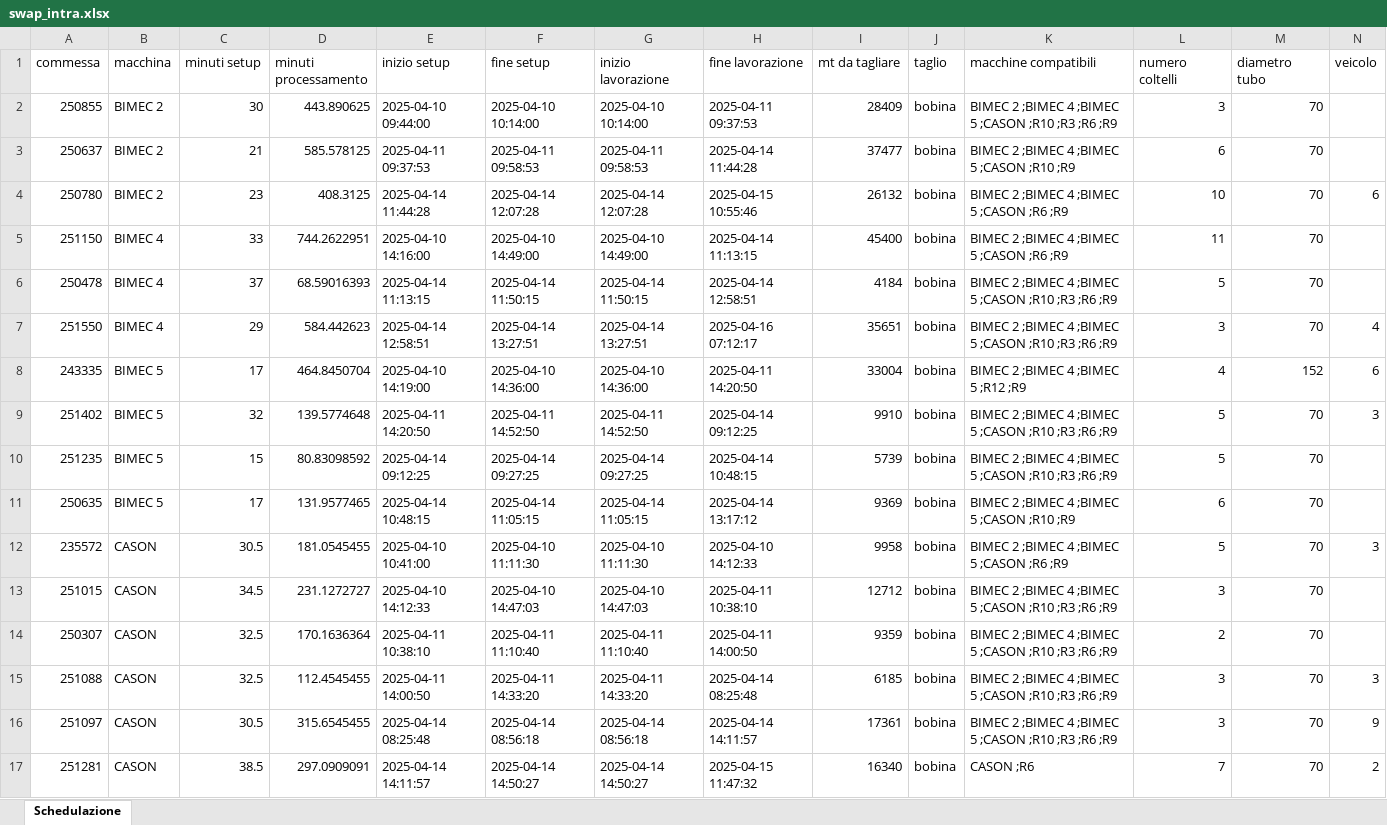
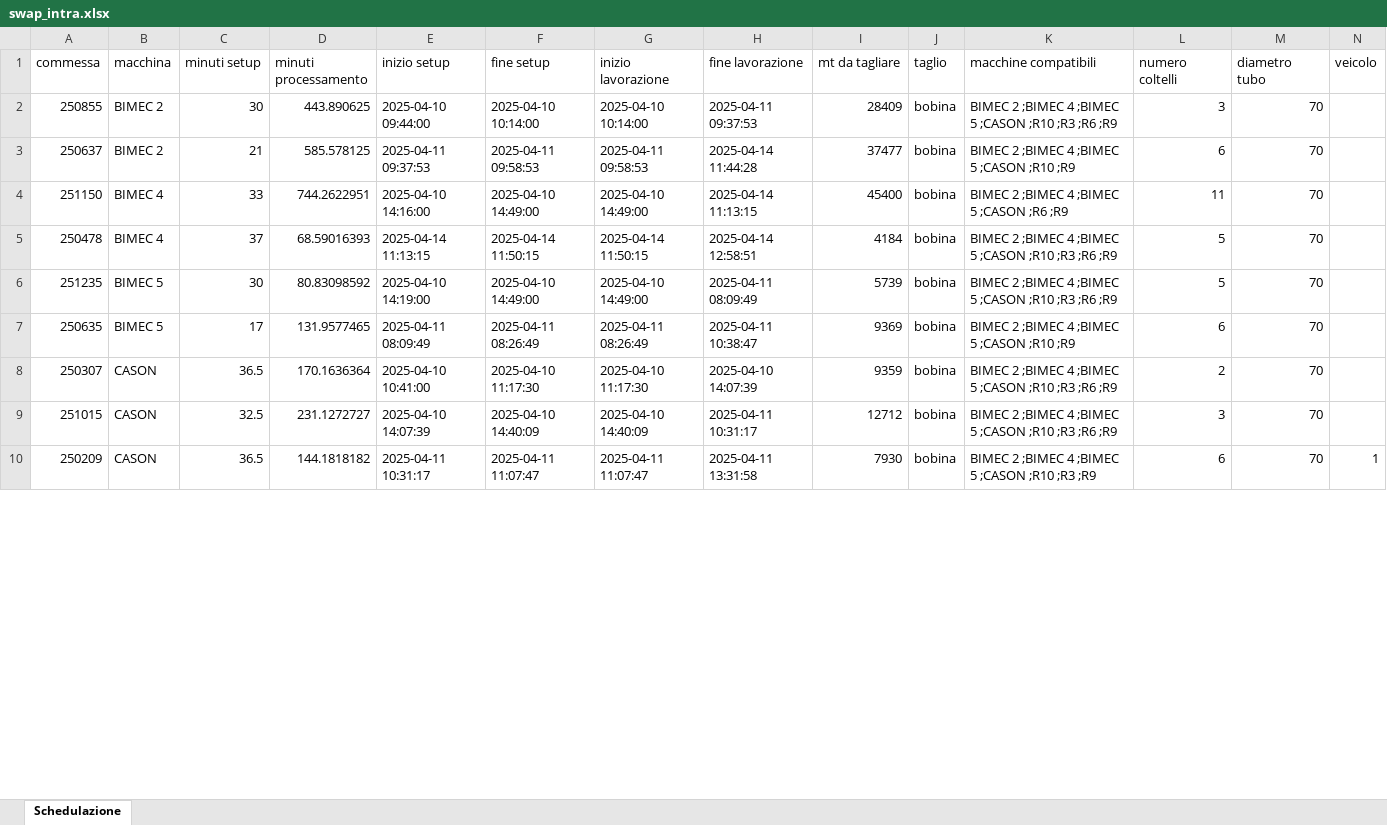
Before and after one commit to Baszonpedis/progettoIS, an Excel workbook: PS-VRP/OUTPUT_TEST/swap_intra.xlsx, sheet Schedulazione, drawn as a sheet; only a part is shown; values as stored, in another font and other column widths than the file's, no borders; removed rows and columns are numbered as before the commit, all else as after; the diff covers the shown part only; the diff names each change by its address in the sheet, - before the commit and + after, or states it on an @@ line.

```diff
--- a/PS-VRP/OUTPUT_TEST/swap_intra.xlsx (sheet Schedulazione)
+++ b/PS-VRP/OUTPUT_TEST/swap_intra.xlsx (sheet Schedulazione)
-row 4: 250780 | BIMEC 2 | 23 | 408.3125 | 2025-04-14 11:44:28 | 2025-04-14 12:07:28 | 2025-04-14 12:07:28 | 2025-04-15 10:55:46 | 26132 | bobina | BIMEC 2 ;BIMEC 4 ;BIMEC 5 ;CASON ;R6 ;R9 | 10 | 70 | 6
-row 7: 251550 | BIMEC 4 | 29 | 584.442623 | 2025-04-14 12:58:51 | 2025-04-14 13:27:51 | 2025-04-14 13:27:51 | 2025-04-16 07:12:17 | 35651 | bobina | BIMEC 2 ;BIMEC 4 ;BIMEC 5 ;CASON ;R10 ;R3 ;R6 ;R9 | 3 | 70 | 4
-row 8: 243335 | BIMEC 5 | 17 | 464.8450704 | 2025-04-10 14:19:00 | 2025-04-10 14:36:00 | 2025-04-10 14:36:00 | 2025-04-11 14:20:50 | 33004 | bobina | BIMEC 2 ;BIMEC 4 ;BIMEC 5 ;R12 ;R9 | 4 | 152 | 6
-row 9: 251402 | BIMEC 5 | 32 | 139.5774648 | 2025-04-11 14:20:50 | 2025-04-11 14:52:50 | 2025-04-11 14:52:50 | 2025-04-14 09:12:25 | 9910 | bobina | BIMEC 2 ;BIMEC 4 ;BIMEC 5 ;CASON ;R10 ;R3 ;R6 ;R9 | 5 | 70 | 3
-C6 (minuti setup): 15
+C6 (minuti setup): 30
-E6 (inizio setup): 2025-04-14 09:12:25
+E6 (inizio setup): 2025-04-10 14:19:00
-F6 (fine setup): 2025-04-14 09:27:25
+F6 (fine setup): 2025-04-10 14:49:00
-G6 (inizio lavorazione): 2025-04-14 09:27:25
+G6 (inizio lavorazione): 2025-04-10 14:49:00
-H6 (fine lavorazione): 2025-04-14 10:48:15
+H6 (fine lavorazione): 2025-04-11 08:09:49
-E7 (inizio setup): 2025-04-14 10:48:15
+E7 (inizio setup): 2025-04-11 08:09:49
-F7 (fine setup): 2025-04-14 11:05:15
+F7 (fine setup): 2025-04-11 08:26:49
-G7 (inizio lavorazione): 2025-04-14 11:05:15
+G7 (inizio lavorazione): 2025-04-11 08:26:49
-H7 (fine lavorazione): 2025-04-14 13:17:12
+H7 (fine lavorazione): 2025-04-11 10:38:47
-row 12: 235572 | CASON | 30.5 | 181.0545455 | 2025-04-10 10:41:00 | 2025-04-10 11:11:30 | 2025-04-10 11:11:30 | 2025-04-10 14:12:33 | 9958 | bobina | BIMEC 2 ;BIMEC 4 ;BIMEC 5 ;CASON ;R6 ;R9 | 5 | 70 | 3
-row 13: 251015 | CASON | 34.5 | 231.1272727 | 2025-04-10 14:12:33 | 2025-04-10 14:47:03 | 2025-04-10 14:47:03 | 2025-04-11 10:38:10 | 12712 | bobina | BIMEC 2 ;BIMEC 4 ;BIMEC 5 ;CASON ;R10 ;R3 ;R6 ;R9 | 3 | 70
-C8 (minuti setup): 32.5
+C8 (minuti setup): 36.5
-E8 (inizio setup): 2025-04-11 10:38:10
+E8 (inizio setup): 2025-04-10 10:41:00
-F8 (fine setup): 2025-04-11 11:10:40
+F8 (fine setup): 2025-04-10 11:17:30
-G8 (inizio lavorazione): 2025-04-11 11:10:40
+G8 (inizio lavorazione): 2025-04-10 11:17:30
-H8 (fine lavorazione): 2025-04-11 14:00:50
+H8 (fine lavorazione): 2025-04-10 14:07:39
-A9 (commessa): 251088
+A9 (commessa): 251015
-D9 (minuti processamento): 112.4545455
+D9 (minuti processamento): 231.1272727
-E9 (inizio setup): 2025-04-11 14:00:50
+E9 (inizio setup): 2025-04-10 14:07:39
-F9 (fine setup): 2025-04-11 14:33:20
+F9 (fine setup): 2025-04-10 14:40:09
-G9 (inizio lavorazione): 2025-04-11 14:33:20
+G9 (inizio lavorazione): 2025-04-10 14:40:09
-H9 (fine lavorazione): 2025-04-14 08:25:48
+H9 (fine lavorazione): 2025-04-11 10:31:17
-I9 (mt da tagliare): 6185
+I9 (mt da tagliare): 12712
-N9 (veicolo): 3
+N9 (veicolo): (empty)
-row 16: 251097 | CASON | 30.5 | 315.6545455 | 2025-04-14 08:25:48 | 2025-04-14 08:56:18 | 2025-04-14 08:56:18 | 2025-04-14 14:11:57 | 17361 | bobina | BIMEC 2 ;BIMEC 4 ;BIMEC 5 ;CASON ;R10 ;R3 ;R6 ;R9 | 3 | 70 | 9
-row 17: 251281 | CASON | 38.5 | 297.0909091 | 2025-04-14 14:11:57 | 2025-04-14 14:50:27 | 2025-04-14 14:50:27 | 2025-04-15 11:47:32 | 16340 | bobina | CASON ;R6 | 7 | 70 | 2
+row 10: 250209 | CASON | 36.5 | 144.1818182 | 2025-04-11 10:31:17 | 2025-04-11 11:07:47 | 2025-04-11 11:07:47 | 2025-04-11 13:31:58 | 7930 | bobina | BIMEC 2 ;BIMEC 4 ;BIMEC 5 ;CASON ;R10 ;R3 ;R9 | 6 | 70 | 1
```
Also changed, not shown: 2 added rows, 18 removed rows and 37 edited cells elsewhere in this sheet, PS-VRP/INPUT_TEST/VEICOLI9.xlsx, PS-VRP/OUTPUT_TEST/euristico_costruttivo.xlsx, 6 other files.
